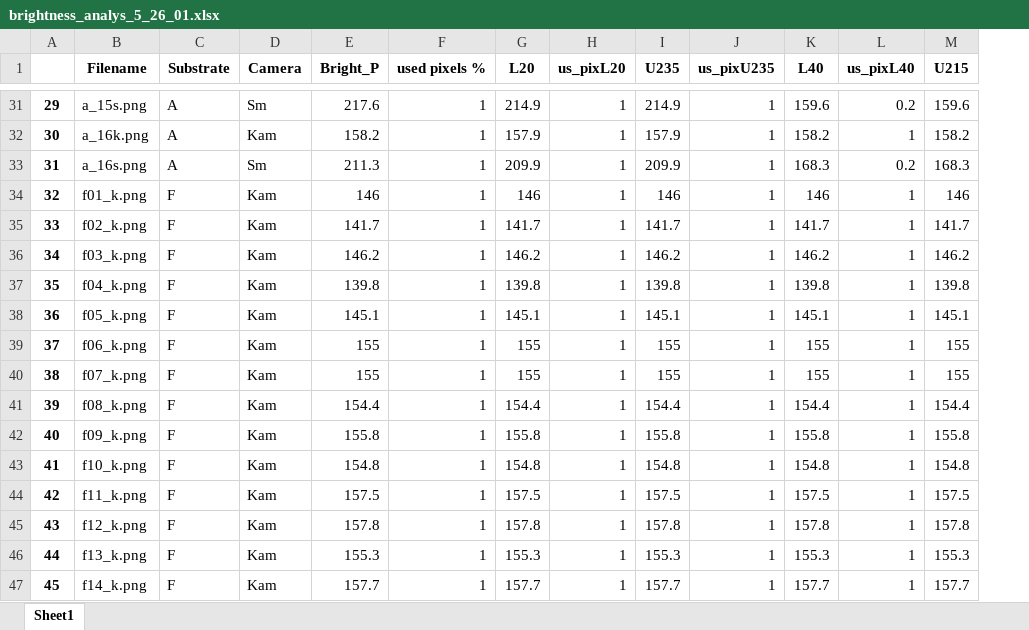
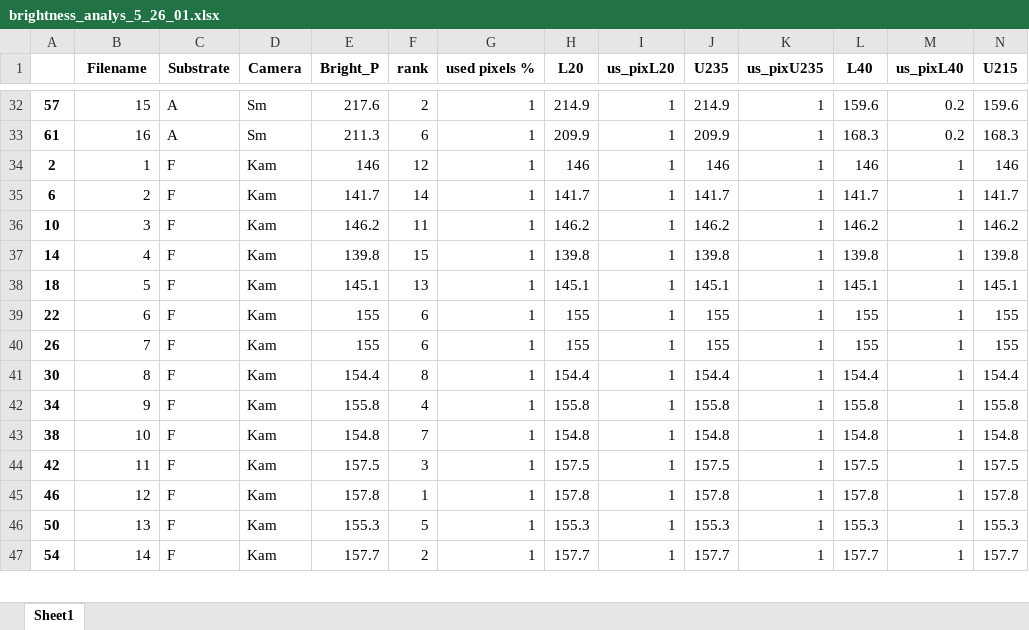
Before and after one commit to blue-1-star/Py, an Excel workbook: sov_extract/Data/brightness_analys_5_26_01.xlsx, sheet Sheet1, drawn as a sheet; only a part is shown, gaps mark what is left out; values as stored, in another font and other column widths than the file's, no borders; removed rows and columns are numbered as before the commit, all else as after; rows hold the shown columns only; the diff covers the shown part only; the diff names each change by its address in the sheet, - before the commit and + after, or states it on an @@ line.

```diff
--- a/sov_extract/Data/brightness_analys_5_26_01.xlsx (sheet Sheet1)
+++ b/sov_extract/Data/brightness_analys_5_26_01.xlsx (sheet Sheet1)
+column F (rank), rows 32-47: 2 | 6 | 12 | 14 | 11 | 15 | 13 | 6 | 6 | 8 | 4 | 7 | 3 | 1 | 5 | 2
-A32: 29
+A32: 57
-B32 (Filename): a_15s.png
+B32 (Filename): 15
-row 32: 30 | a_16k.png | A | Kam | 158.2 | 1 | 157.9 | 1 | 157.9 | 1 | 158.2 | 1 | 158.2
-A33: 31
+A33: 61
-B33 (Filename): a_16s.png
+B33 (Filename): 16
-A34: 32
+A34: 2
-B34 (Filename): f01_k.png
+B34 (Filename): 1
-A35: 33
+A35: 6
-B35 (Filename): f02_k.png
+B35 (Filename): 2
-A36: 34
+A36: 10
-B36 (Filename): f03_k.png
+B36 (Filename): 3
-A37: 35
+A37: 14
-B37 (Filename): f04_k.png
+B37 (Filename): 4
-A38: 36
+A38: 18
-B38 (Filename): f05_k.png
+B38 (Filename): 5
-A39: 37
+A39: 22
-B39 (Filename): f06_k.png
+B39 (Filename): 6
-A40: 38
+A40: 26
-B40 (Filename): f07_k.png
+B40 (Filename): 7
-A41: 39
+A41: 30
-B41 (Filename): f08_k.png
+B41 (Filename): 8
-A42: 40
+A42: 34
-B42 (Filename): f09_k.png
+B42 (Filename): 9
-A43: 41
+A43: 38
-B43 (Filename): f10_k.png
+B43 (Filename): 10
-B44 (Filename): f11_k.png
+B44 (Filename): 11
-A45: 43
+A45: 46
-B45 (Filename): f12_k.png
+B45 (Filename): 12
-A46: 44
+A46: 50
-B46 (Filename): f13_k.png
+B46 (Filename): 13
-A47: 45
+A47: 54
-B47 (Filename): f14_k.png
+B47 (Filename): 14
```
Also changed, not shown: 15 added rows, 14 removed rows and 63 edited cells elsewhere in this sheet, 6 other files.
